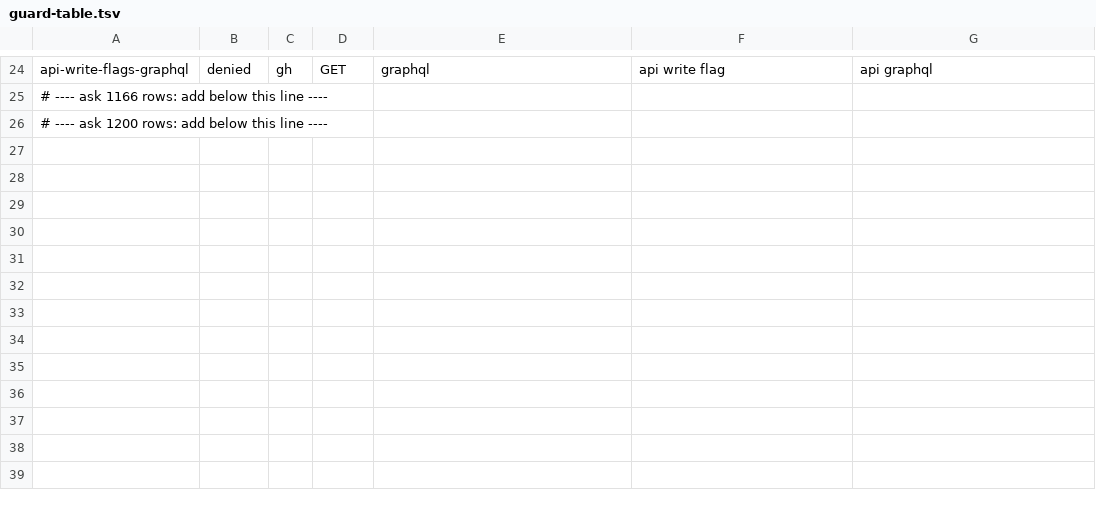
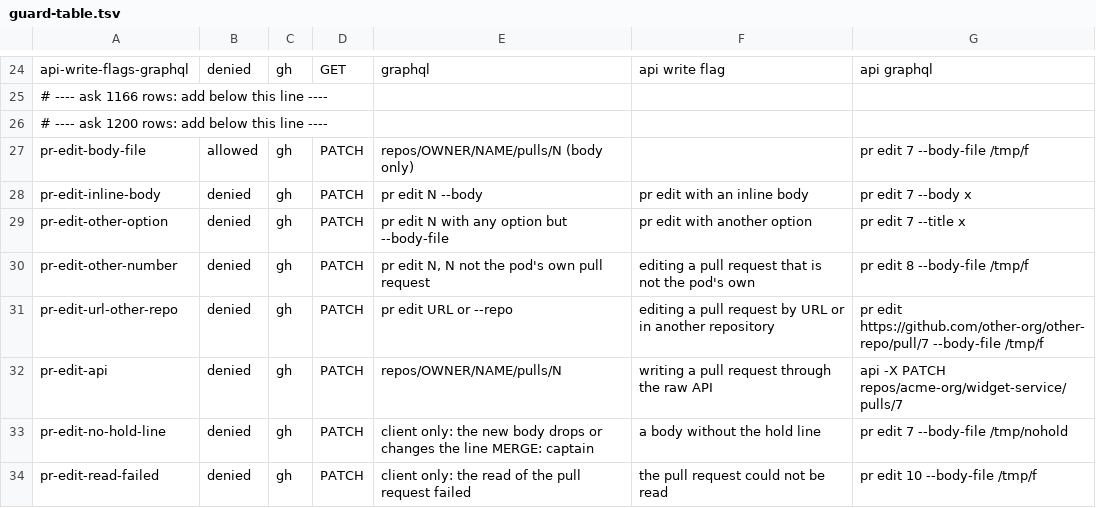
Before and after one commit to adamkaplan/fleet-kit, a TSV file: cloud/worker/guard-table.tsv, drawn as a sheet; only a part is shown, gaps mark what is left out; the diff names each change by its address in the sheet, - before the commit and + after, or states it on an @@ line.

Commit message:
A cloud worker can edit the body of its own pull request and of no other (pr edit N --body-file F)

```diff
--- a/cloud/worker/guard-table.tsv
+++ b/cloud/worker/guard-table.tsv
+row 27: pr-edit-body-file | allowed | gh | PATCH | repos/OWNER/NAME/pulls/N (body only) |  | pr edit 7 --body-file /tmp/f
+row 28: pr-edit-inline-body | denied | gh | PATCH | pr edit N --body | pr edit with an inline body | pr edit 7 --body x
+row 29: pr-edit-other-option | denied | gh | PATCH | pr edit N with any option but --body-file | pr edit with another option | pr edit 7 --title x
+row 30: pr-edit-other-number | denied | gh | PATCH | pr edit N, N not the pod's own pull request | editing a pull request that is not the pod's own | pr edit 8 --body-file /tmp/f
+row 31: pr-edit-url-other-repo | denied | gh | PATCH | pr edit URL or --repo | editing a pull request by URL or in another repository | pr edit https://github.com/other-org/other-repo/pull/7 --body-file /tmp/f
+row 32: pr-edit-api | denied | gh | PATCH | repos/OWNER/NAME/pulls/N | writing a pull request through the raw API | api -X PATCH repos/acme-org/widget-service/pulls/7
+row 33: pr-edit-no-hold-line | denied | gh | PATCH | client only: the new body drops or changes the line MERGE: captain | a body without the hold line | pr edit 7 --body-file /tmp/nohold
+row 34: pr-edit-read-failed | denied | gh | PATCH | client only: the read of the pull request failed | the pull request could not be read | pr edit 10 --body-file /tmp/f
```
Also changed, not shown: 9 other files.
